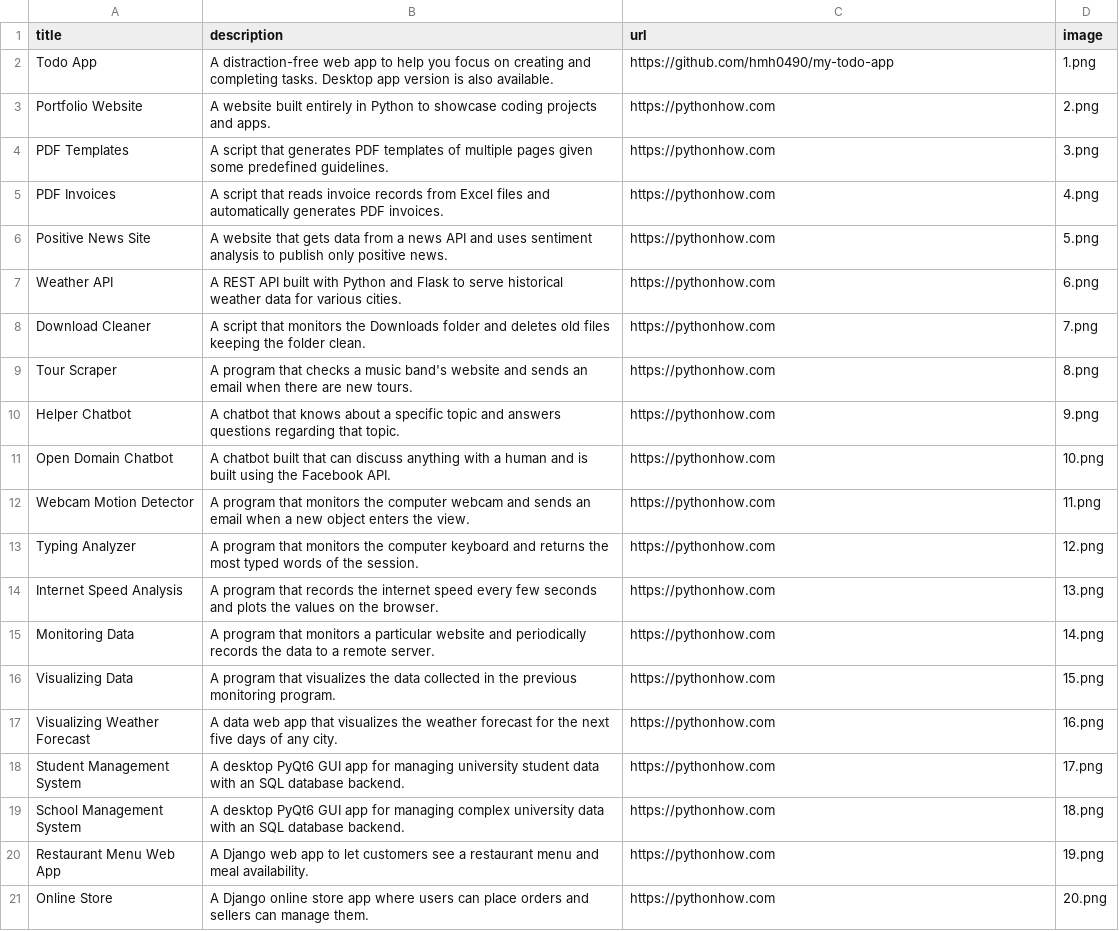
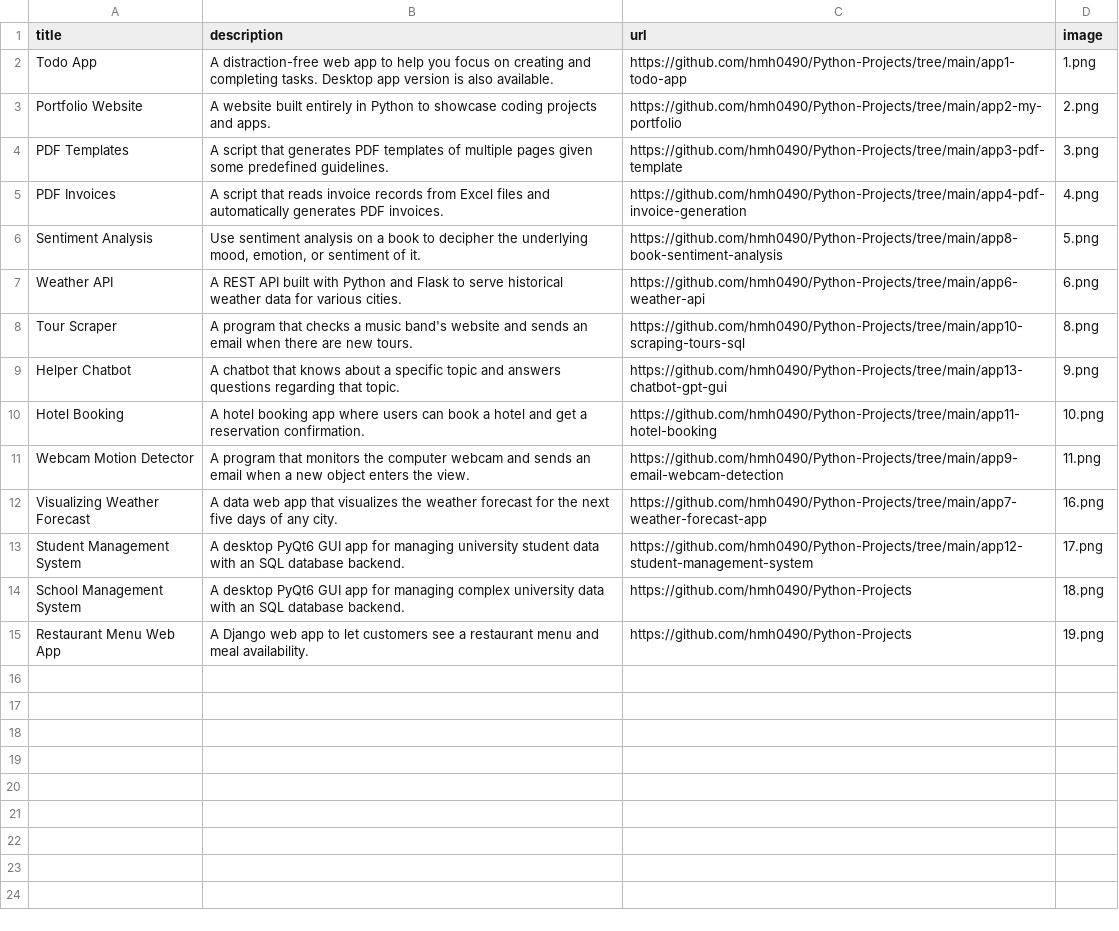
Before and after one commit to hmh0490/Python-Projects, a CSV file: app2-my-portfolio/data.csv, drawn as a sheet.

Commit message:
Update data.csv
Added source codes and adjusted icons

```diff
--- a/app2-my-portfolio/data.csv
+++ b/app2-my-portfolio/data.csv
@@ -1,21 +1,15 @@
 title;description;url;image
-Todo App;A distraction-free web app to help you focus on creating and completing tasks. Desktop app version is also available.;https://github.com/hmh0490/my-todo-app;1.png
-Portfolio Website;A website built entirely in Python to showcase coding projects and apps.;https://pythonhow.com;2.png
-PDF Templates;A script that generates PDF templates of multiple pages given some predefined guidelines.;https://pythonhow.com;3.png
-PDF Invoices;A script that reads invoice records from Excel files and automatically generates PDF invoices.;https://pythonhow.com;4.png
-Positive News Site;A website that gets data from a news API and uses sentiment analysis to publish only positive news.;https://pythonhow.com;5.png
-Weather API;A REST API built with Python and Flask to serve historical weather data for various cities.;https://pythonhow.com;6.png
-Download Cleaner;A script that monitors the Downloads folder and deletes old files keeping the folder clean.;https://pythonhow.com;7.png
-Tour Scraper;A program that checks a music band's website and sends an email when there are new tours.;https://pythonhow.com;8.png
-Helper Chatbot;A chatbot that knows about a specific topic and answers questions regarding that topic.;https://pythonhow.com;9.png
-Open Domain Chatbot;A chatbot built that can discuss anything with a human and is built using the Facebook API.;https://pythonhow.com;10.png
-Webcam Motion Detector;A program that monitors the computer webcam and sends an email when a new object enters the view.;https://pythonhow.com;11.png
-Typing Analyzer;A program that monitors the computer keyboard and returns the most typed words of the session.;https://pythonhow.com;12.png
-Internet Speed Analysis;A program that records the internet speed every few seconds and plots the values on the browser.;https://pythonhow.com;13.png
-Monitoring Data;A program that monitors a particular website and periodically records the data to a remote server.;https://pythonhow.com;14.png
-Visualizing Data;A program that visualizes the data collected in the previous monitoring program. ;https://pythonhow.com;15.png
-Visualizing Weather Forecast;A data web app that visualizes the weather forecast for the next five days of any city.;https://pythonhow.com;16.png
-Student Management System;A desktop PyQt6 GUI app for managing university student data with an SQL database backend.;https://pythonhow.com;17.png
-School Management System;A desktop PyQt6 GUI app for managing complex university data with an SQL database backend.;https://pythonhow.com;18.png
-Restaurant Menu Web App;A Django web app to let customers see a restaurant menu and meal availability.;https://pythonhow.com;19.png
-Online Store;A Django online store app where users can place orders and sellers can manage them.;https://pythonhow.com;20.png
+Todo App;A distraction-free web app to help you focus on creating and completing tasks. Desktop app version is also available.;https://github.com/hmh0490/Python-Projects/tree/main/app1-todo-app;1.png
+Portfolio Website;A website built entirely in Python to showcase coding projects and apps.;https://github.com/hmh0490/Python-Projects/tree/main/app2-my-portfolio;2.png
+PDF Templates;A script that generates PDF templates of multiple pages given some predefined guidelines.;https://github.com/hmh0490/Python-Projects/tree/main/app3-pdf-template;3.png
+PDF Invoices;A script that reads invoice records from Excel files and automatically generates PDF invoices.;https://github.com/hmh0490/Python-Projects/tree/main/app4-pdf-invoice-generation;4.png
+Sentiment Analysis;Use sentiment analysis on a book to decipher the underlying mood, emotion, or sentiment of it.;https://github.com/hmh0490/Python-Projects/tree/main/app8-book-sentiment-analysis;5.png
+Weather API;A REST API built with Python and Flask to serve historical weather data for various cities.;https://github.com/hmh0490/Python-Projects/tree/main/app6-weather-api;6.png
+Tour Scraper;A program that checks a music band's website and sends an email when there are new tours.;https://github.com/hmh0490/Python-Projects/tree/main/app10-scraping-tours-sql;8.png
+Helper Chatbot;A chatbot that knows about a specific topic and answers questions regarding that topic.;https://github.com/hmh0490/Python-Projects/tree/main/app13-chatbot-gpt-gui;9.png
+Hotel Booking;A hotel booking app where users can book a hotel and get a reservation confirmation.;https://github.com/hmh0490/Python-Projects/tree/main/app11-hotel-booking;10.png
+Webcam Motion Detector;A program that monitors the computer webcam and sends an email when a new object enters the view.;https://github.com/hmh0490/Python-Projects/tree/main/app9-email-webcam-detection;11.png
+Visualizing Weather Forecast;A data web app that visualizes the weather forecast for the next five days of any city.;https://github.com/hmh0490/Python-Projects/tree/main/app7-weather-forecast-app;16.png
+Student Management System;A desktop PyQt6 GUI app for managing university student data with an SQL database backend.;https://github.com/hmh0490/Python-Projects/tree/main/app12-student-management-system;17.png
+School Management System;A desktop PyQt6 GUI app for managing complex university data with an SQL database backend.;https://github.com/hmh0490/Python-Projects;18.png
+Restaurant Menu Web App;A Django web app to let customers see a restaurant menu and meal availability.;https://github.com/hmh0490/Python-Projects;19.png
```
